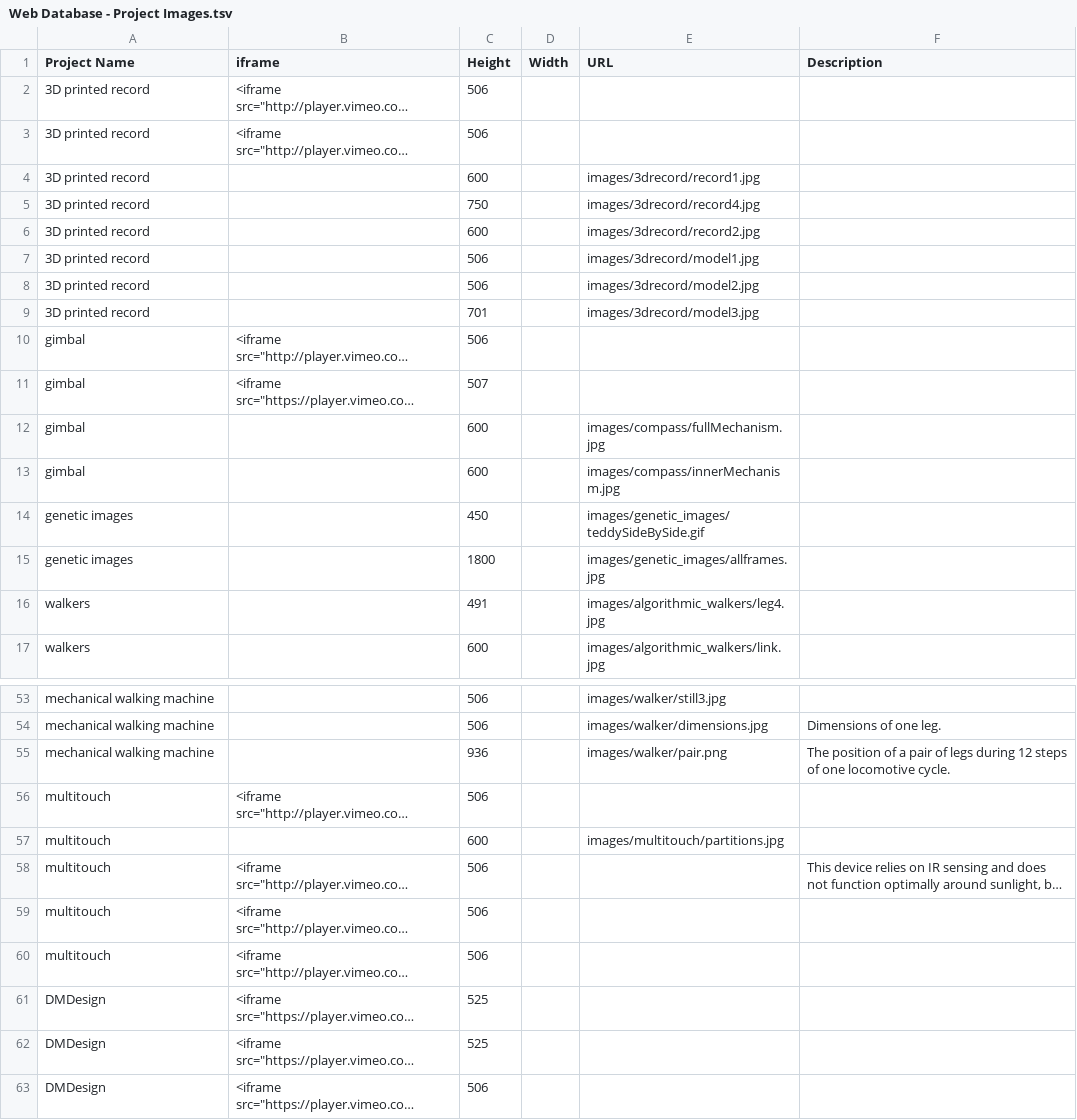
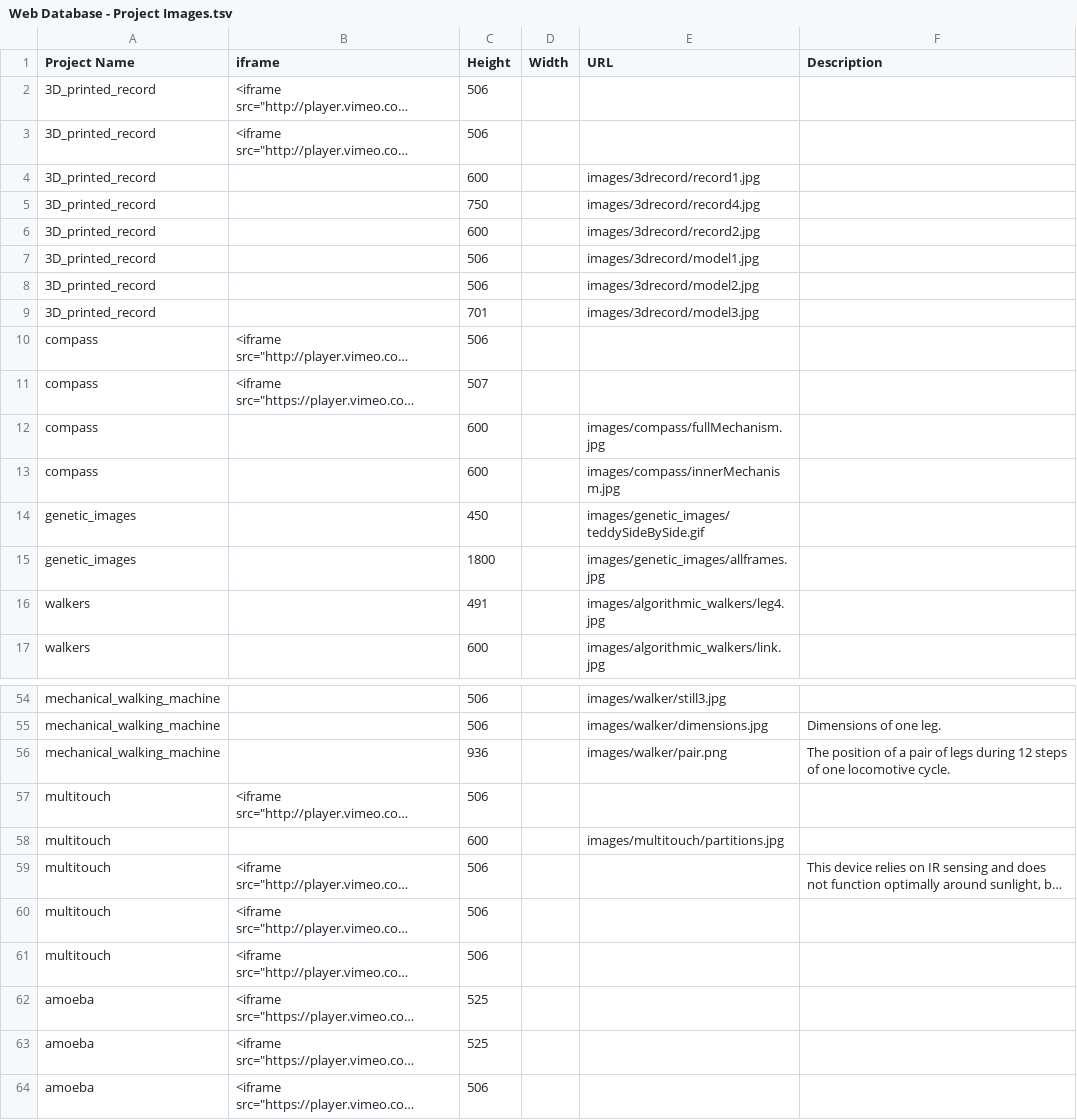
Before and after one commit to amandaghassaei/personal-website, a TSV file: Web Database - Project Images.tsv, drawn as a sheet; only a part is shown, gaps mark what is left out; long unchanged cells end in …; addresses are those after the commit; the diff covers the shown part only; the diff names each change by its address in the sheet, - before the commit and + after, or states it on an @@ line.

```diff
--- a/Web Database - Project Images.tsv
+++ b/Web Database - Project Images.tsv
-A2:A9 (Project Name): 3D printed record
+A2:A9 (Project Name): 3D_printed_record
-A10:A13 (Project Name): gimbal
+A10:A13 (Project Name): compass
-A14:A15 (Project Name): genetic images
+A14:A15 (Project Name): genetic_images
-A54:A56 (Project Name): mechanical walking machine
+A54:A56 (Project Name): mechanical_walking_machine
-A62:A64 (Project Name): DMDesign
+A62:A64 (Project Name): amoeba
```
Also changed, not shown: 1 added row and 24 edited cells elsewhere in this file, Web Database - Projects.tsv, 3 other files.
